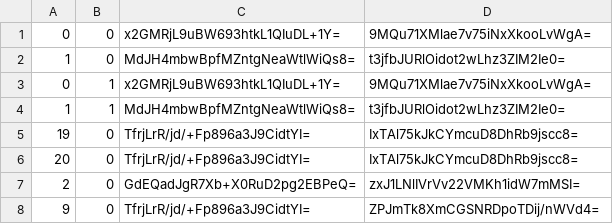
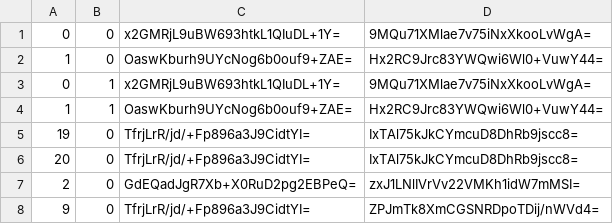
Before and after one commit to Sneezry/mcmapweb, a CSV file: tiles/zoom.-1/metadata/k.0.0.csv, drawn as a sheet; only a part is shown.

```diff
--- a/tiles/zoom.-1/metadata/k.0.0.csv
+++ b/tiles/zoom.-1/metadata/k.0.0.csv
@@ -1,5 +1,5 @@
 0,0,x2GMRjL9uBW693htkL1QIuDL+1Y=,9MQu71XMlae7v75iNxXkooLvWgA=
-1,0,MdJH4mbwBpfMZntgNeaWtlWiQs8=,t3jfbJURlOidot2wLhz3ZIM2Ie0=
+1,0,OaswKburh9UYcNog6b0ouf9+ZAE=,Hx2RC9Jrc83YWQwi6Wl0+VuwY44=
 0,1,x2GMRjL9uBW693htkL1QIuDL+1Y=,9MQu71XMlae7v75iNxXkooLvWgA=
-1,1,MdJH4mbwBpfMZntgNeaWtlWiQs8=,t3jfbJURlOidot2wLhz3ZIM2Ie0=
+1,1,OaswKburh9UYcNog6b0ouf9+ZAE=,Hx2RC9Jrc83YWQwi6Wl0+VuwY44=
 19,0,TfrjLrR/jd/+Fp896a3J9CidtYI=,IxTAl75kJkCYmcuD8DhRb9jscc8=
```
Also changed, not shown: tiles/zoom.-2/metadata/k.0.0.csv, tiles/zoom.-3/metadata/k.0.0.csv, 4 other files.
